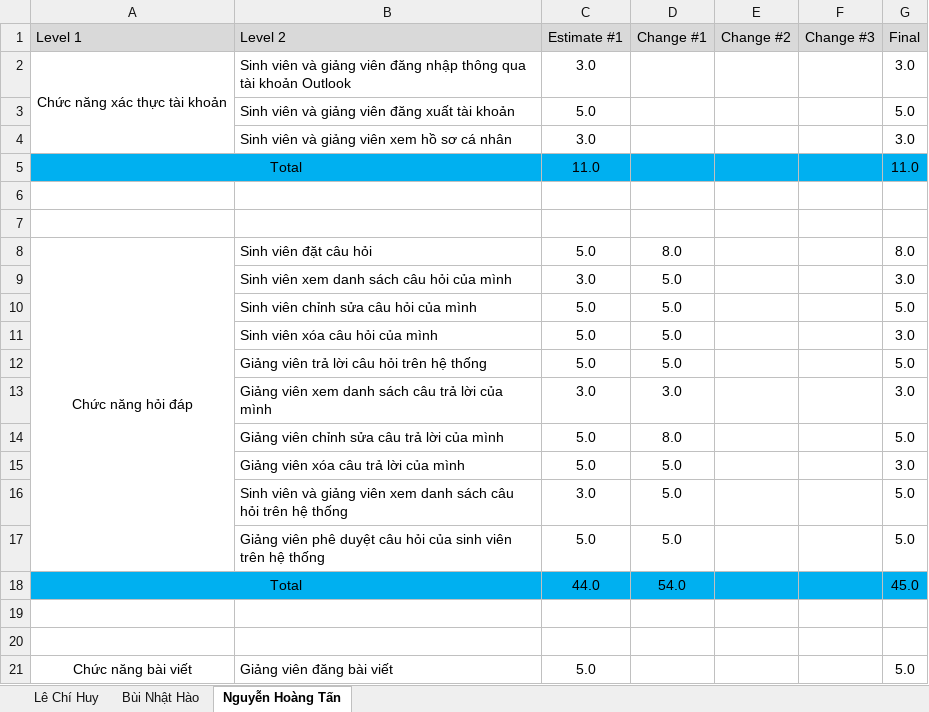
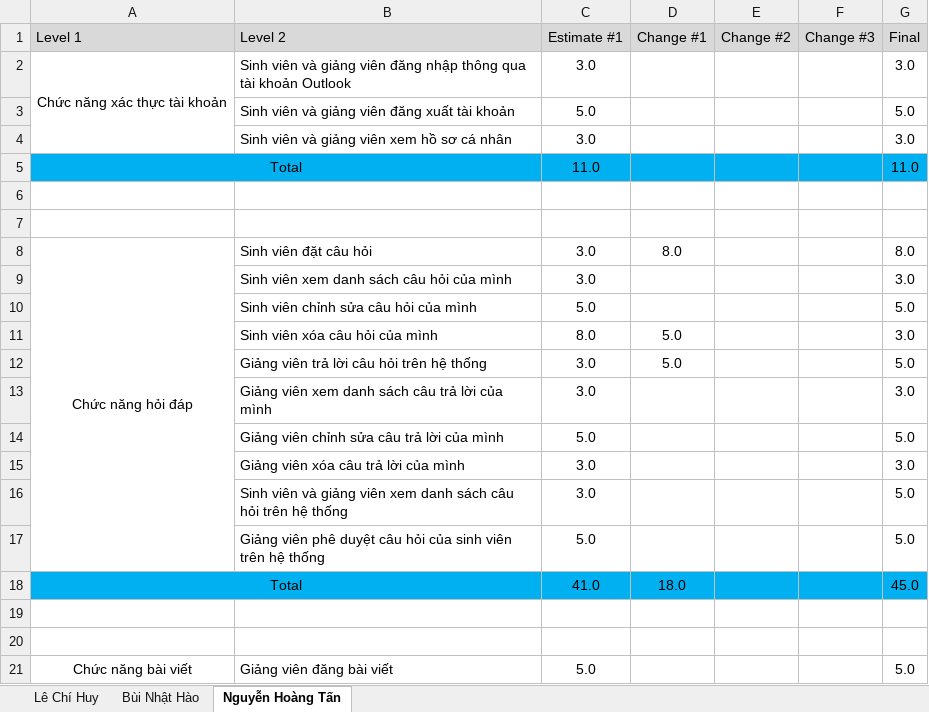
Before and after one commit to lechihuy/quan-ly-cnpm, an Excel workbook: Individual Estimate.xlsx, sheet Nguyễn Hoàng Tấn, drawn as a sheet; only a part is shown; values as stored, in another font and other column widths than the file's, no borders; the diff names each change by its address in the sheet, - before the commit and + after, or states it on an @@ line.

```diff
--- a/Individual Estimate.xlsx (sheet Nguyễn Hoàng Tấn)
+++ b/Individual Estimate.xlsx (sheet Nguyễn Hoàng Tấn)
-C8 (Estimate #1): 5.0
+C8 (Estimate #1): 3.0
-D9:D10 (Change #1): 5.0
+D9:D10 (Change #1): (empty)
-C11 (Estimate #1): 5.0
+C11 (Estimate #1): 8.0
-C12 (Estimate #1): 5.0
+C12 (Estimate #1): 3.0
-D13 (Change #1): 3.0
+D13 (Change #1): (empty)
-D14 (Change #1): 8.0
+D14 (Change #1): (empty)
-C15 (Estimate #1): 5.0
+C15 (Estimate #1): 3.0
-D15:D17 (Change #1): 5.0
+D15:D17 (Change #1): (empty)
-C18 (Estimate #1): 44.0
+C18 (Estimate #1): 41.0
-D18 (Change #1): 54.0
+D18 (Change #1): 18.0
```
Also changed, not shown: sheet Bùi Nhật Hào, sheet Lê Chí Huy.
